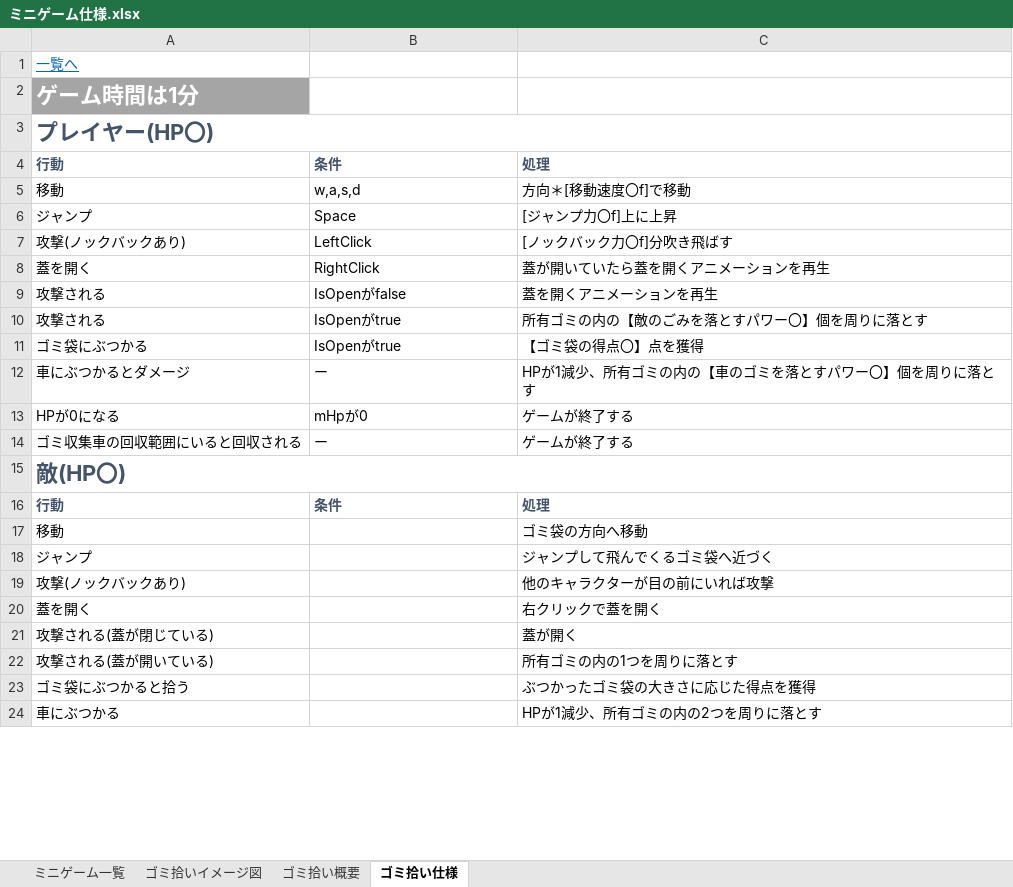
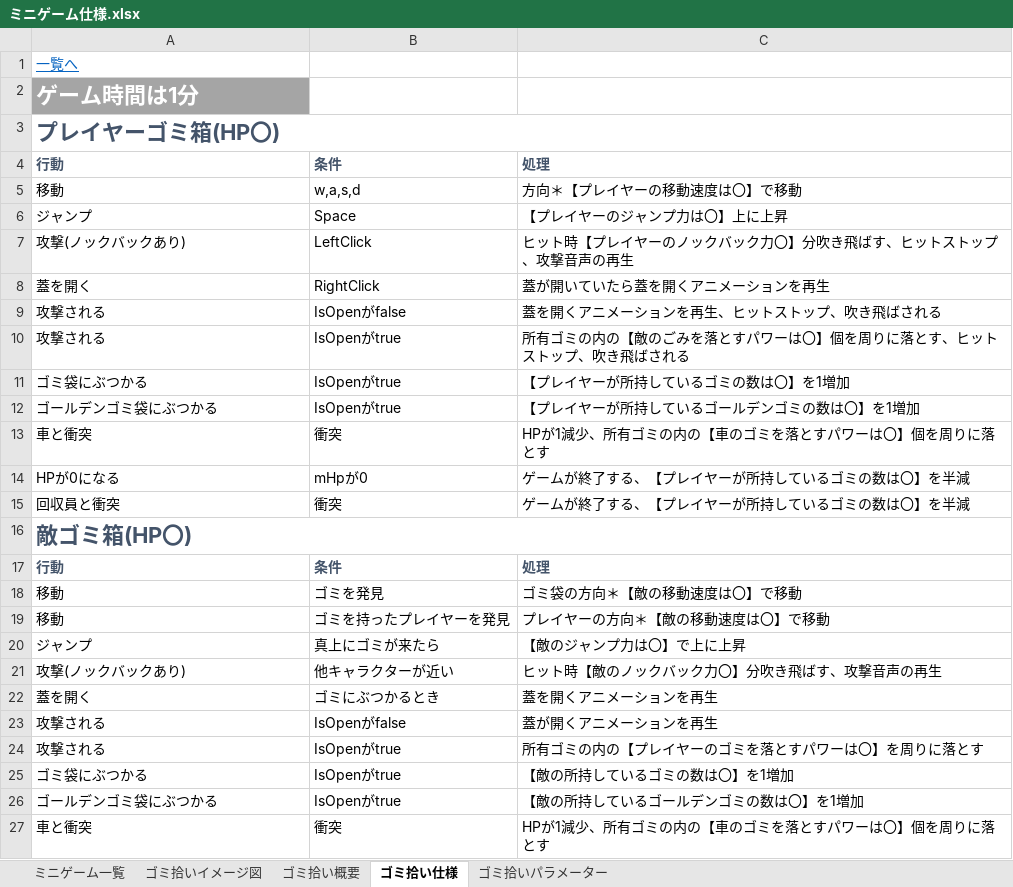
Before and after one commit to 2023Game/13Yoshihara, an Excel workbook: 2年生後期制作/資料/ミニゲーム仕様.xlsx, sheet ゴミ拾い仕様, drawn as a sheet; only a part is shown; values as stored, in another font and other column widths than the file's, no borders; removed rows and columns are numbered as before the commit, all else as after; the diff covers the shown part only; the diff names each change by its address in the sheet, - before the commit and + after, or states it on an @@ line.

Commit message:
ゴミ拾いミニゲームの仕様詳細を追加

```diff
--- a/2年生後期制作/資料/ミニゲーム仕様.xlsx (sheet ゴミ拾い仕様)
+++ b/2年生後期制作/資料/ミニゲーム仕様.xlsx (sheet ゴミ拾い仕様)
+sheet tab: ゴミ拾いパラメーター
-A3: プレイヤー(HP〇)
+A3: プレイヤーゴミ箱(HP〇)
-C5: 方向＊[移動速度〇f]で移動
+C5: 方向＊【プレイヤーの移動速度は〇】で移動
-C6: [ジャンプ力〇f]上に上昇
+C6: 【プレイヤーのジャンプ力は〇】上に上昇
-C7: [ノックバック力〇f]分吹き飛ばす
+C7: ヒット時【プレイヤーのノックバック力〇】分吹き飛ばす、ヒットストップ、攻撃音声の再生
-C9: 蓋を開くアニメーションを再生
+C9: 蓋を開くアニメーションを再生、ヒットストップ、吹き飛ばされる
-C10: 所有ゴミの内の【敵のごみを落とすパワー〇】個を周りに落とす
+C10: 所有ゴミの内の【敵のごみを落とすパワーは〇】個を周りに落とす、ヒットストップ、吹き飛ばされる
-C11: 【ゴミ袋の得点〇】点を獲得
+C11: 【プレイヤーが所持しているゴミの数は〇】を1増加
-row 12: 車にぶつかるとダメージ | ー | HPが1減少、所有ゴミの内の【車のゴミを落とすパワー〇】個を周りに落とす
+row 12: ゴールデンゴミ袋にぶつかる | IsOpenがtrue | 【プレイヤーが所持しているゴールデンゴミの数は〇】を1増加
+row 13: 車と衝突 | 衝突 | HPが1減少、所有ゴミの内の【車のゴミを落とすパワーは〇】個を周りに落とす
-C14: ゲームが終了する
+C14: ゲームが終了する、【プレイヤーが所持しているゴミの数は〇】を半減
-row 14: ゴミ収集車の回収範囲にいると回収される | ー | ゲームが終了する
+row 15: 回収員と衝突 | 衝突 | ゲームが終了する、【プレイヤーが所持しているゴミの数は〇】を半減
-A16: 敵(HP〇)
+A16: 敵ゴミ箱(HP〇)
-B18: (empty)
+B18: ゴミを発見
-C18: ゴミ袋の方向へ移動
+C18: ゴミ袋の方向＊【敵の移動速度は〇】で移動
+row 19: 移動 | ゴミを持ったプレイヤーを発見 | プレイヤーの方向＊【敵の移動速度は〇】で移動
-B20: (empty)
+B20: 真上にゴミが来たら
-C20: ジャンプして飛んでくるゴミ袋へ近づく
+C20: 【敵のジャンプ力は〇】で上に上昇
-B21: (empty)
+B21: 他キャラクターが近い
-C21: 他のキャラクターが目の前にいれば攻撃
+C21: ヒット時【敵のノックバック力〇】分吹き飛ばす、攻撃音声の再生
-B22: (empty)
+B22: ゴミにぶつかるとき
-C22: 右クリックで蓋を開く
+C22: 蓋を開くアニメーションを再生
-row 21: 攻撃される(蓋が閉じている) |  | 蓋が開く
-row 22: 攻撃される(蓋が開いている) |  | 所有ゴミの内の1つを周りに落とす
-row 23: ゴミ袋にぶつかると拾う |  | ぶつかったゴミ袋の大きさに応じた得点を獲得
-row 24: 車にぶつかる |  | HPが1減少、所有ゴミの内の2つを周りに落とす
+row 23: 攻撃される | IsOpenがfalse | 蓋が開くアニメーションを再生
+row 24: 攻撃される | IsOpenがtrue | 所有ゴミの内の【プレイヤーのゴミを落とすパワーは〇】を周りに落とす
+row 25: ゴミ袋にぶつかる | IsOpenがtrue | 【敵の所持しているゴミの数は〇】を1増加
+row 26: ゴールデンゴミ袋にぶつかる | IsOpenがtrue | 【敵の所持しているゴールデンゴミの数は〇】を1増加
+row 27: 車と衝突 | 衝突 | HPが1減少、所有ゴミの内の【車のゴミを落とすパワーは〇】個を周りに落とす
```
Also changed, not shown: 26 added rows, 5 removed rows and 23 edited cells elsewhere in this sheet, sheet ミニゲーム一覧, sheet ゴミ拾い概要, charts or pictures.
